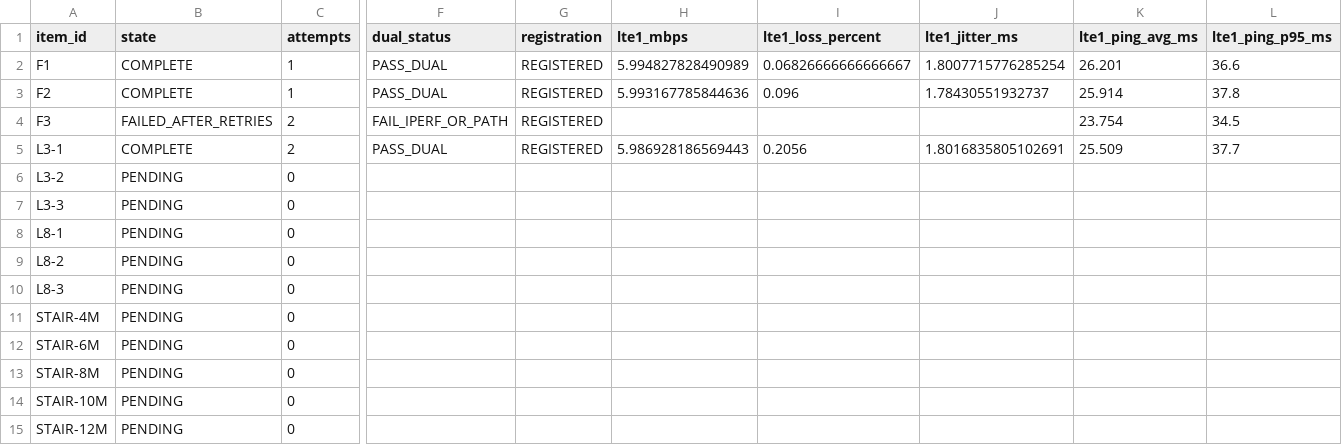
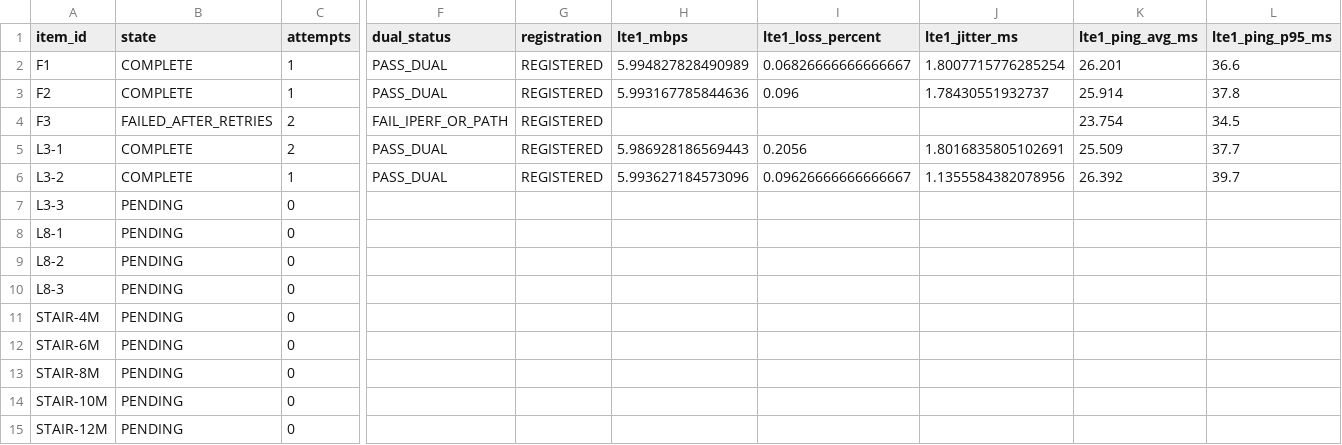
Before and after one commit to madisvorklaev/ltap-lte-testbench, a CSV file: results-public/fg621-firmware-ab-thick-pigtails/matrix_summary.csv, drawn as a sheet; only a part is shown, gaps mark what is left out; the diff covers the shown part only; the diff names each change by its address in the sheet, - before the commit and + after, or states it on an @@ line.

Commit message:
firmware-ab: complete L3-2

```diff
--- a/results-public/fg621-firmware-ab-thick-pigtails/matrix_summary.csv
+++ b/results-public/fg621-firmware-ab-thick-pigtails/matrix_summary.csv
-B6 (state): PENDING
+B6 (state): COMPLETE
-C6 (attempts): 0
+C6 (attempts): 1
-F6 (dual_status): (empty)
+F6 (dual_status): PASS_DUAL
-G6 (registration): (empty)
+G6 (registration): REGISTERED
-H6 (lte1_mbps): (empty)
+H6 (lte1_mbps): 5.993627184573096
-I6 (lte1_loss_percent): (empty)
+I6 (lte1_loss_percent): 0.09626666666666667
-J6 (lte1_jitter_ms): (empty)
+J6 (lte1_jitter_ms): 1.1355584382078956
-K6 (lte1_ping_avg_ms): (empty)
+K6 (lte1_ping_avg_ms): 26.392
-L6 (lte1_ping_p95_ms): (empty)
+L6 (lte1_ping_p95_ms): 39.7
```
Also changed, not shown: 24 edited cells elsewhere in this file, 15 other files.
